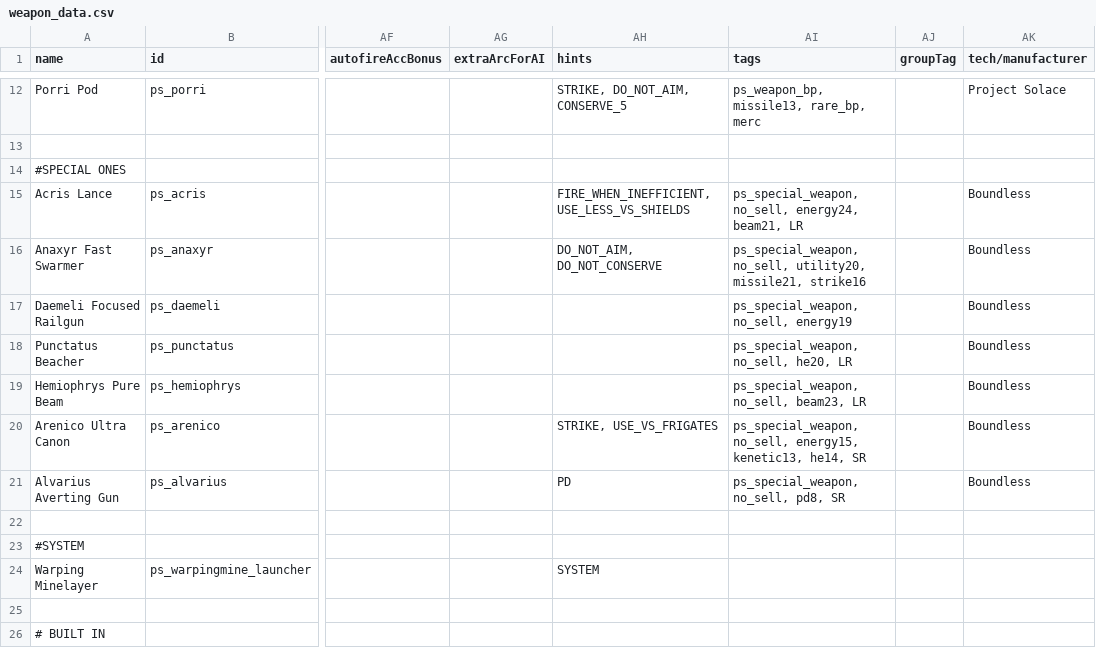
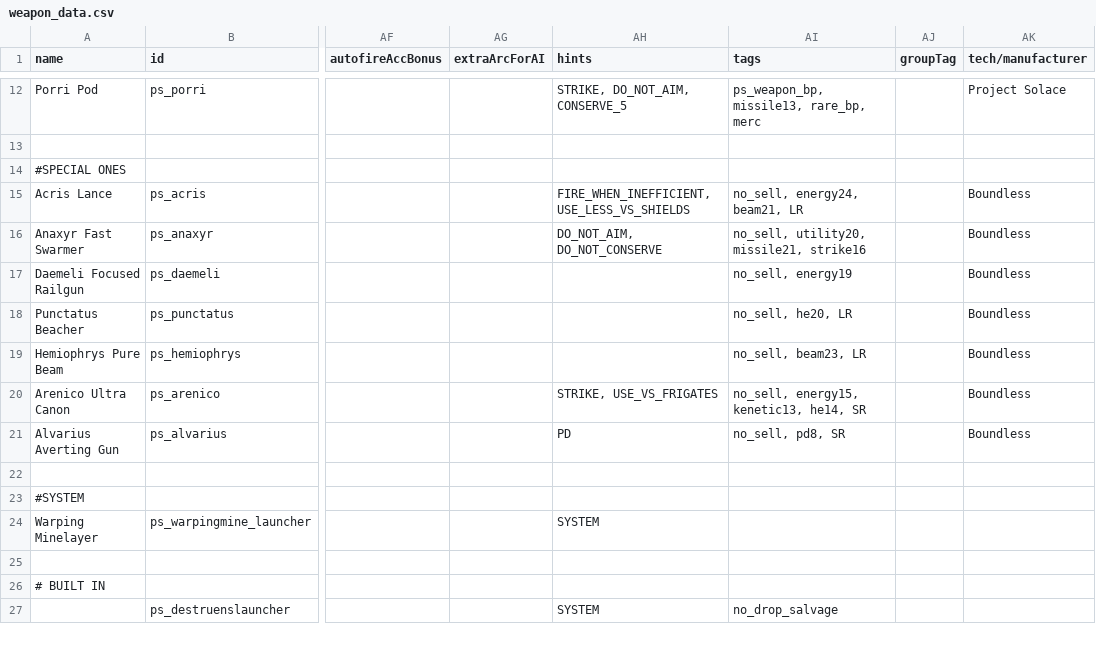
Before and after one commit to CosmicFishi/Project-Solace, a CSV file: data/weapons/weapon_data.csv, drawn as a sheet; only a part is shown, gaps mark what is left out; the shorter side is filled out with more unchanged rows; the diff names each change by its address in the sheet, - before the commit and + after, or states it on an @@ line.

```diff
--- a/data/weapons/weapon_data.csv
+++ b/data/weapons/weapon_data.csv
-AI15 (tags): ps_special_weapon, no_sell, energy24, beam21, LR
+AI15 (tags): no_sell, energy24, beam21, LR
-AI16 (tags): ps_special_weapon, no_sell, utility20,…
+AI16 (tags): no_sell, utility20,…
-AI17 (tags): ps_special_weapon, no_sell, energy19
+AI17 (tags): no_sell, energy19
-AI18 (tags): ps_special_weapon, no_sell, he20, LR
+AI18 (tags): no_sell, he20, LR
-AI19 (tags): ps_special_weapon, no_sell, beam23, LR
+AI19 (tags): no_sell, beam23, LR
-AI20 (tags): ps_special_weapon, no_sell, energy15,…
+AI20 (tags): no_sell, energy15,…
-AI21 (tags): ps_special_weapon, no_sell, pd8, SR
+AI21 (tags): no_sell, pd8, SR
```
Also changed, not shown: data/strings/descriptions.csv, 3 other files.
